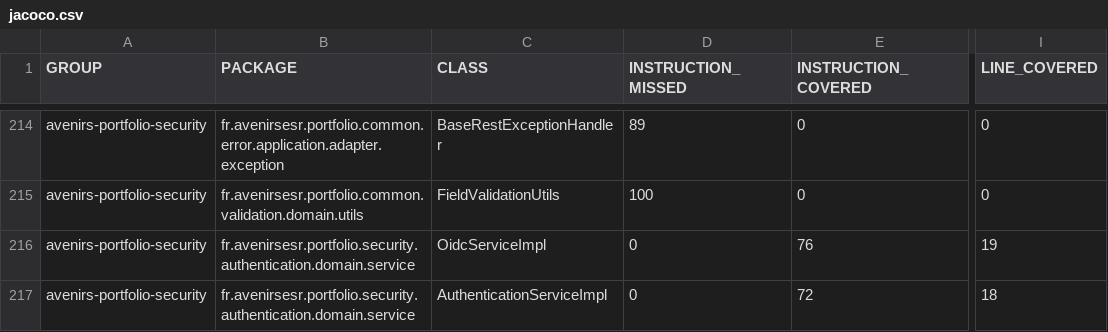
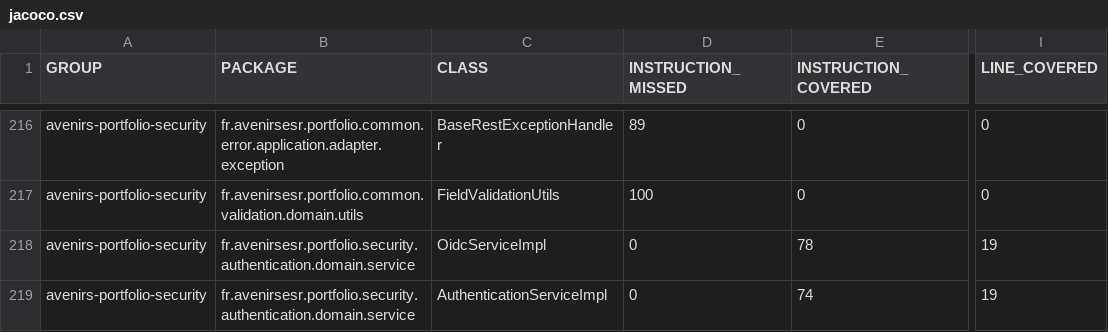
Before and after one commit to avenirs-esr/avenirs-portfolio-security, a CSV file: docs/jacoco-report/jacoco/jacoco.csv, drawn as a sheet; only a part is shown, gaps mark what is left out; addresses are those after the commit; the diff covers the shown part only; the diff names each change by its address in the sheet, - before the commit and + after, or states it on an @@ line.

```diff
--- a/docs/jacoco-report/jacoco/jacoco.csv
+++ b/docs/jacoco-report/jacoco/jacoco.csv
-E218 (INSTRUCTION_COVERED): 76
+E218 (INSTRUCTION_COVERED): 78
-E219 (INSTRUCTION_COVERED): 72
+E219 (INSTRUCTION_COVERED): 74
-I219 (LINE_COVERED): 18
+I219 (LINE_COVERED): 19
```
Also changed, not shown: 2 added rows and 28 edited cells elsewhere in this file, 43 other files.
